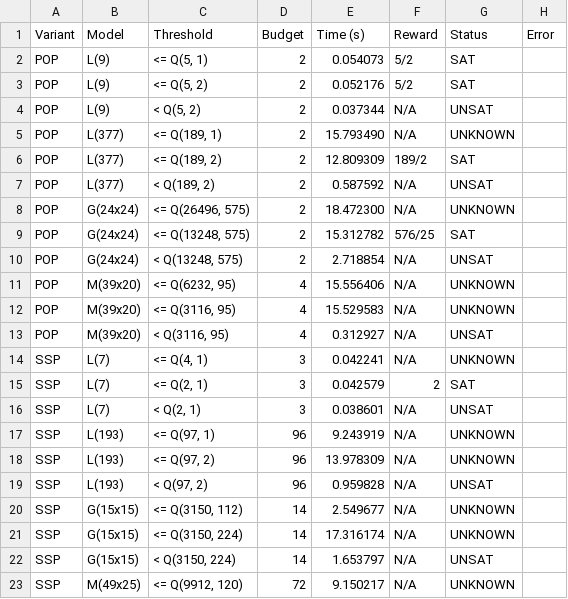
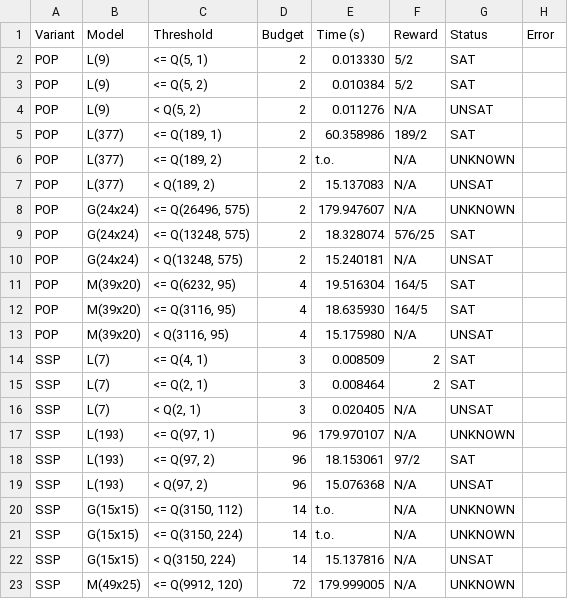
Before and after one commit to Zedrichu/Optimal-Observability-Problem, a CSV file: benchmark_repo/dynamic-api/runtime-variance/runtime-variance-results-9.csv, drawn as a sheet; only a part is shown; the diff covers the shown part only.

```diff
--- a/benchmark_repo/dynamic-api/runtime-variance/runtime-variance-results-9.csv
+++ b/benchmark_repo/dynamic-api/runtime-variance/runtime-variance-results-9.csv
@@ -1,23 +1,23 @@
 Variant,Model,Threshold,Budget,Time (s),Reward,Status,Error
-POP,L(9),"<= Q(5, 1)",2,0.054073,5/2,SAT,
-POP,L(9),"<= Q(5, 2)",2,0.052176,5/2,SAT,
-POP,L(9),"<  Q(5, 2)",2,0.037344,N/A,UNSAT,
-POP,L(377),"<= Q(189, 1)",2,15.793490,N/A,UNKNOWN,
-POP,L(377),"<= Q(189, 2)",2,12.809309,189/2,SAT,
-POP,L(377),"<  Q(189, 2)",2,0.587592,N/A,UNSAT,
-POP,G(24x24),"<= Q(26496, 575)",2,18.472300,N/A,UNKNOWN,
-POP,G(24x24),"<= Q(13248, 575)",2,15.312782,576/25,SAT,
-POP,G(24x24),"<  Q(13248, 575)",2,2.718854,N/A,UNSAT,
-POP,M(39x20),"<= Q(6232, 95)",4,15.556406,N/A,UNKNOWN,
-POP,M(39x20),"<= Q(3116, 95)",4,15.529583,N/A,UNKNOWN,
-POP,M(39x20),"<  Q(3116, 95)",4,0.312927,N/A,UNSAT,
-SSP,L(7),"<= Q(4, 1)",3,0.042241,N/A,UNKNOWN,
-SSP,L(7),"<= Q(2, 1)",3,0.042579,2,SAT,
-SSP,L(7),"<  Q(2, 1)",3,0.038601,N/A,UNSAT,
-SSP,L(193),"<= Q(97, 1)",96,9.243919,N/A,UNKNOWN,
-SSP,L(193),"<= Q(97, 2)",96,13.978309,N/A,UNKNOWN,
-SSP,L(193),"<  Q(97, 2)",96,0.959828,N/A,UNSAT,
-SSP,G(15x15),"<= Q(3150, 112)",14,2.549677,N/A,UNKNOWN,
-SSP,G(15x15),"<= Q(3150, 224)",14,17.316174,N/A,UNKNOWN,
-SSP,G(15x15),"<  Q(3150, 224)",14,1.653797,N/A,UNSAT,
-SSP,M(49x25),"<= Q(9912, 120)",72,9.150217,N/A,UNKNOWN,
+POP,L(9),"<= Q(5, 1)",2,0.013330,5/2,SAT,
+POP,L(9),"<= Q(5, 2)",2,0.010384,5/2,SAT,
+POP,L(9),"<  Q(5, 2)",2,0.011276,N/A,UNSAT,
+POP,L(377),"<= Q(189, 1)",2,60.358986,189/2,SAT,
+POP,L(377),"<= Q(189, 2)",2,t.o.,N/A,UNKNOWN,
+POP,L(377),"<  Q(189, 2)",2,15.137083,N/A,UNSAT,
+POP,G(24x24),"<= Q(26496, 575)",2,179.947607,N/A,UNKNOWN,
+POP,G(24x24),"<= Q(13248, 575)",2,18.328074,576/25,SAT,
+POP,G(24x24),"<  Q(13248, 575)",2,15.240181,N/A,UNSAT,
+POP,M(39x20),"<= Q(6232, 95)",4,19.516304,164/5,SAT,
+POP,M(39x20),"<= Q(3116, 95)",4,18.635930,164/5,SAT,
+POP,M(39x20),"<  Q(3116, 95)",4,15.175980,N/A,UNSAT,
+SSP,L(7),"<= Q(4, 1)",3,0.008509,2,SAT,
+SSP,L(7),"<= Q(2, 1)",3,0.008464,2,SAT,
+SSP,L(7),"<  Q(2, 1)",3,0.020405,N/A,UNSAT,
+SSP,L(193),"<= Q(97, 1)",96,179.970107,N/A,UNKNOWN,
+SSP,L(193),"<= Q(97, 2)",96,18.153061,97/2,SAT,
+SSP,L(193),"<  Q(97, 2)",96,15.076368,N/A,UNSAT,
+SSP,G(15x15),"<= Q(3150, 112)",14,t.o.,N/A,UNKNOWN,
+SSP,G(15x15),"<= Q(3150, 224)",14,t.o.,N/A,UNKNOWN,
+SSP,G(15x15),"<  Q(3150, 224)",14,15.137816,N/A,UNSAT,
+SSP,M(49x25),"<= Q(9912, 120)",72,179.999005,N/A,UNKNOWN,
```
Also changed, not shown: 30 edited cells elsewhere in this file, benchmark_repo/dynamic-api/runtime-variance/runtime-variance-results-10.csv, benchmark_repo/dynamic-api/runtime-variance/runtime-variance-results-3.csv, 7 other files.
